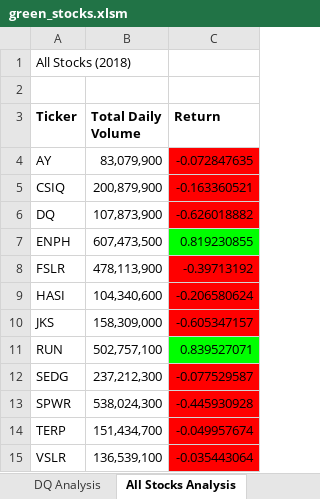
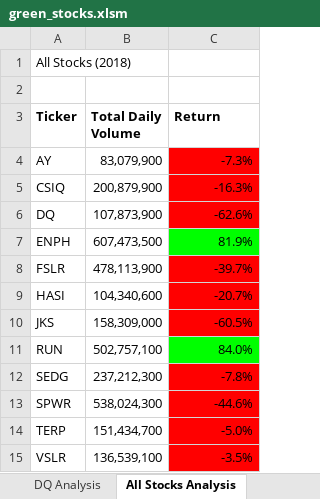
Before and after one commit to bibeksharma1978/Stock-analysis, an Excel workbook: green_stocks.xlsm, sheet All Stocks Analysis, drawn as a sheet; values as stored, in another font and other column widths than the file's, no borders; charts and pictures not drawn; the diff names each change by its address in the sheet, - before the commit and + after, or states it on an @@ line.

Commit message:
Add files via upload

```diff
--- a/green_stocks.xlsm (sheet All Stocks Analysis)
+++ b/green_stocks.xlsm (sheet All Stocks Analysis)
-C4 (Return): -0.072847635
+C4 (Return): -7.3%
-C5 (Return): -0.163360521
+C5 (Return): -16.3%
-C6 (Return): -0.626018882
+C6 (Return): -62.6%
-C7 (Return): 0.819230855
+C7 (Return): 81.9%
-C8 (Return): -0.39713192
+C8 (Return): -39.7%
-C9 (Return): -0.206580624
+C9 (Return): -20.7%
-C10 (Return): -0.605347157
+C10 (Return): -60.5%
-C11 (Return): 0.839527071
+C11 (Return): 84.0%
-C12 (Return): -0.077529587
+C12 (Return): -7.8%
-C13 (Return): -0.445930928
+C13 (Return): -44.6%
-C14 (Return): -0.049957674
+C14 (Return): -5.0%
-C15 (Return): -0.035443064
+C15 (Return): -3.5%
```
Also changed, not shown: charts or pictures.
